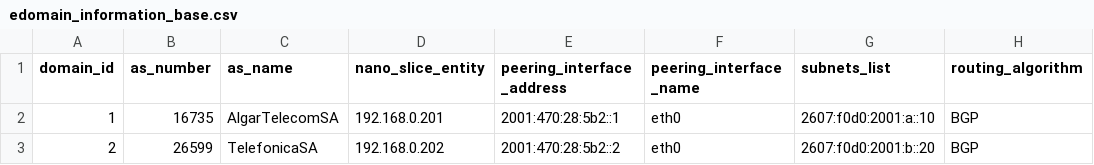
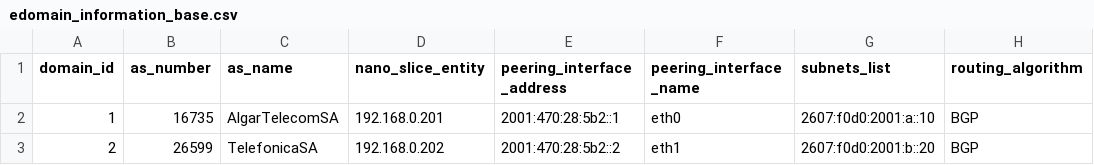
Before and after one commit to romoreira/nasor-project, a CSV file: data/edomain_information_base.csv, drawn as a sheet; only a part is shown; the diff names each change by its address in the sheet, - before the commit and + after, or states it on an @@ line.

Commit message:
Building Inter-Domain Data-Plane by using Segment-Routing. NANO Slice Builder (external)

```diff
--- a/data/edomain_information_base.csv
+++ b/data/edomain_information_base.csv
-F3 (peering_interface_name): eth0
+F3 (peering_interface_name): eth1
```
Also changed, not shown: 5 other files.
